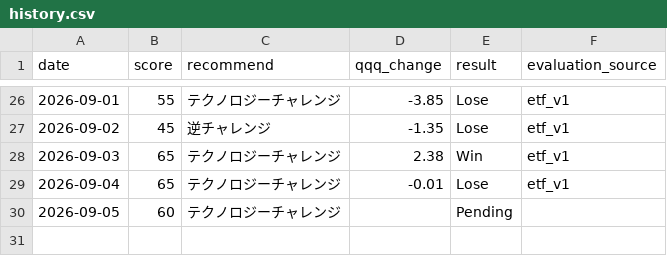
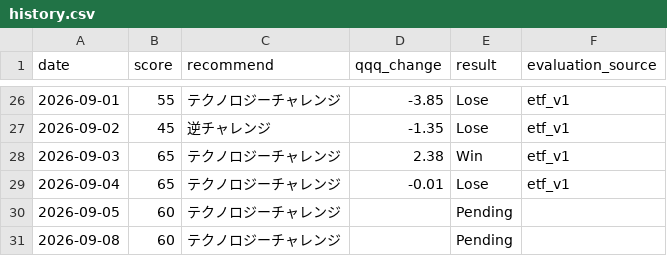
Before and after one commit to hayato861/paypay_ai, a CSV file: data/history.csv, drawn as a sheet; only a part is shown, gaps mark what is left out; the diff names each change by its address in the sheet, - before the commit and + after, or states it on an @@ line.

```diff
--- a/data/history.csv
+++ b/data/history.csv
+row 31: 2026-09-08 | 60 | テクノロジーチャレンジ |  | Pending
```
Also changed, not shown: 3 other files.
